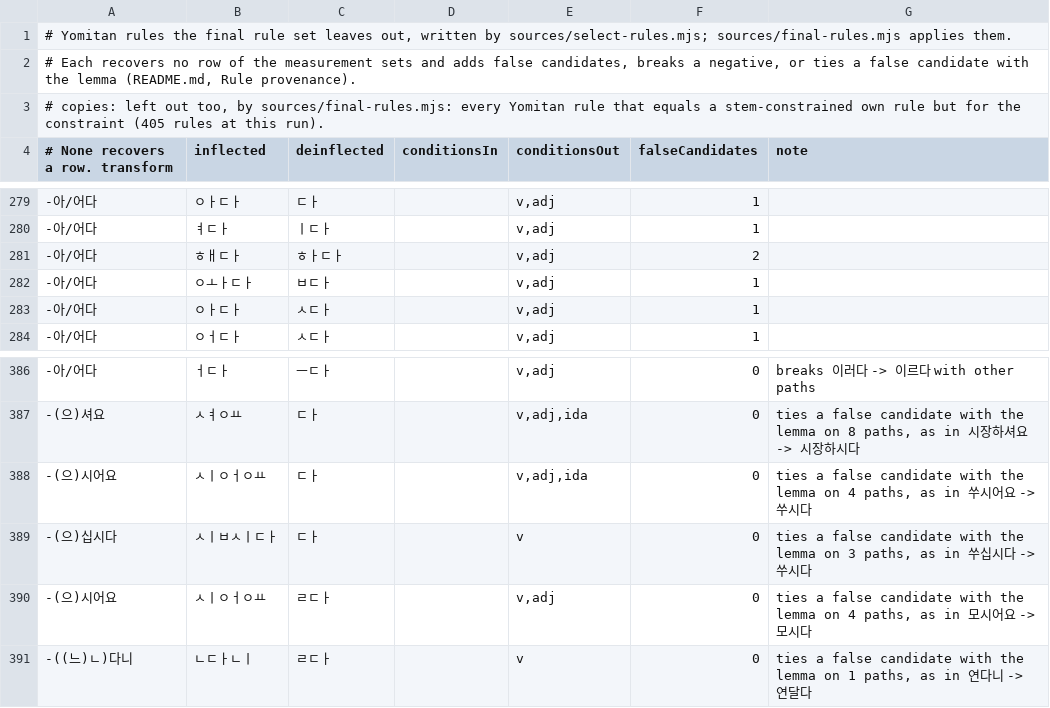
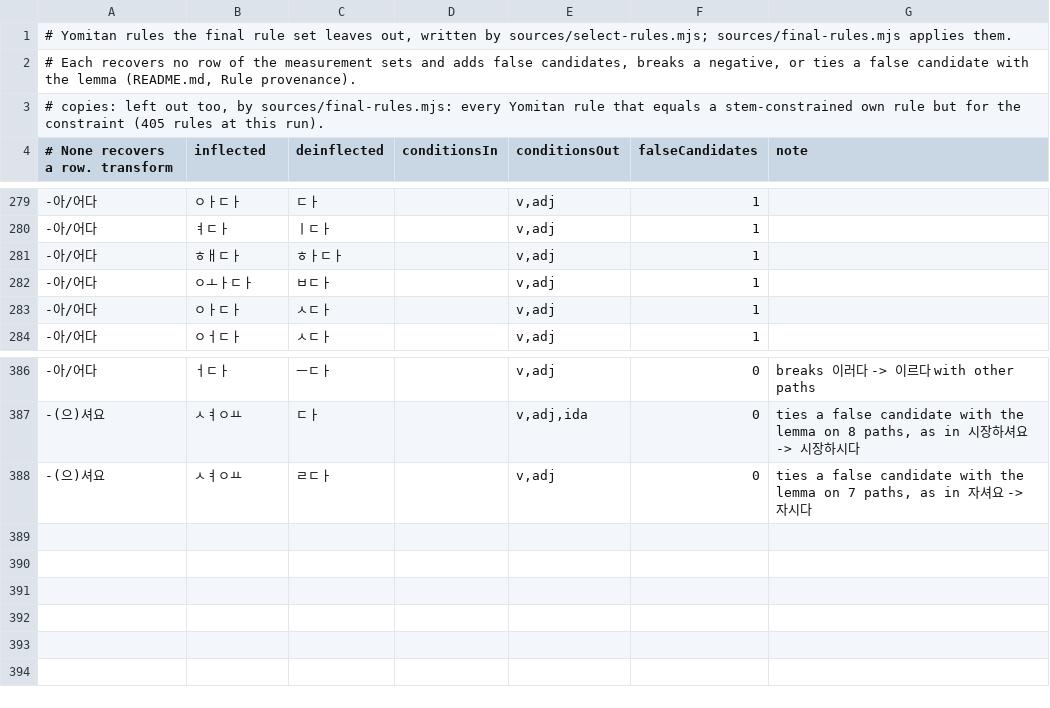
Before and after one commit to bee-san/hoshidicts, a TSV file: languages/ko/sources/removed-rules.tsv, drawn as a sheet; only a part is shown, gaps mark what is left out.

```diff
--- a/languages/ko/sources/removed-rules.tsv
+++ b/languages/ko/sources/removed-rules.tsv
@@ -280,3 +280,3 @@
 -아/어다	ㅕㄷㅏ	ㅣㄷㅏ		v,adj	1	
--아/어다	ㅎㅐㄷㅏ	ㅎㅏㄷㅏ		v,adj	2	
+-아/어다	ㅎㅐㄷㅏ	ㅎㅏㄷㅏ		v,adj	1	
 -아/어다	ㅇㅗㅏㄷㅏ	ㅂㄷㅏ		v,adj	1	
@@ -387,5 +387,2 @@
 -(으)셔요	ㅅㅕㅇㅛ	ㄷㅏ		v,adj,ida	0	ties a false candidate with the lemma on 8 paths, as in 시장하셔요 -> 시장하시다
--(으)시어요	ㅅㅣㅇㅓㅇㅛ	ㄷㅏ		v,adj,ida	0	ties a false candidate with the lemma on 4 paths, as in 쑤시어요 -> 쑤시다
--(으)십시다	ㅅㅣㅂㅅㅣㄷㅏ	ㄷㅏ		v	0	ties a false candidate with the lemma on 3 paths, as in 쑤십시다 -> 쑤시다
--(으)시어요	ㅅㅣㅇㅓㅇㅛ	ㄹㄷㅏ		v,adj	0	ties a false candidate with the lemma on 4 paths, as in 모시어요 -> 모시다
--((느)ㄴ)다니	ㄴㄷㅏㄴㅣ	ㄹㄷㅏ		v	0	ties a false candidate with the lemma on 1 paths, as in 연다니 -> 연달다
+-(으)셔요	ㅅㅕㅇㅛ	ㄹㄷㅏ		v,adj	0	ties a false candidate with the lemma on 7 paths, as in 자셔요 -> 자시다
```
Also changed, not shown: 3 other files.
